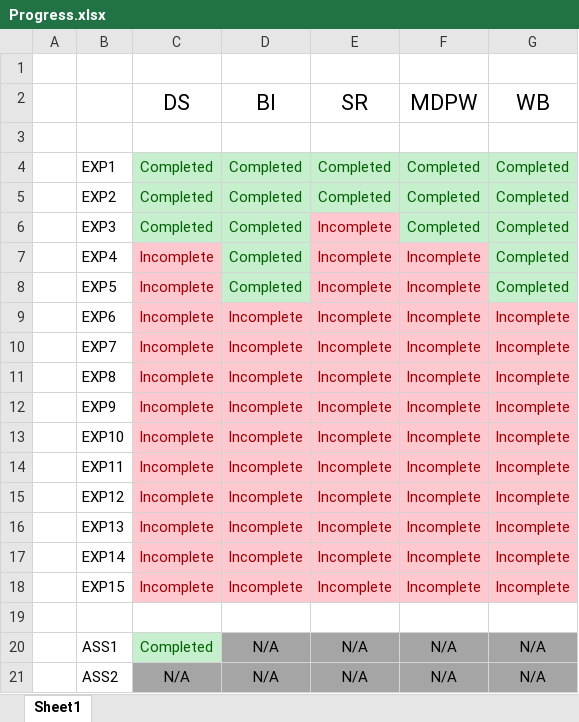
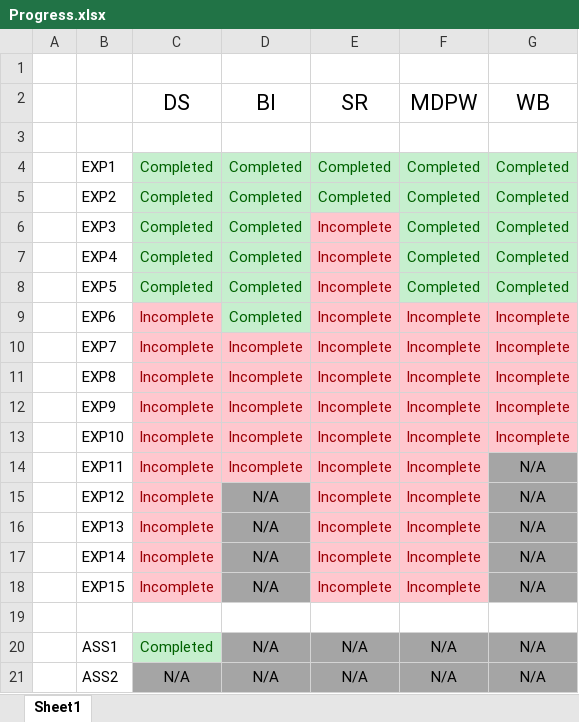
Before and after one commit to qarq90/degree-data, an Excel workbook: SEM 6/Progress.xlsx, sheet Sheet1, drawn as a sheet; only a part is shown; values as stored, in another font and other column widths than the file's, no borders; the diff names each change by its address in the sheet, - before the commit and + after, or states it on an @@ line.

```diff
--- a/SEM 6/Progress.xlsx (sheet Sheet1)
+++ b/SEM 6/Progress.xlsx (sheet Sheet1)
-C7:C8 (DS): Incomplete
+C7:C8 (DS): Completed
@@ C7:C8 fill: #FFC7CE → #C6EFCE, text colour: #9C0006 → #006100 @@
-F7:F8 (MDPW): Incomplete
+F7:F8 (MDPW): Completed
@@ F7:F8 fill: #FFC7CE → #C6EFCE, text colour: #9C0006 → #006100 @@
-D9 (BI): Incomplete
+D9 (BI): Completed
@@ D9 fill: #FFC7CE → #C6EFCE, text colour: #9C0006 → #006100 @@
-G14:G18 (WB): Incomplete
+G14:G18 (WB): N/A
@@ G14:G18 fill: #FFC7CE → #A5A5A5, text colour: #9C0006 → black @@
-D15:D18 (BI): Incomplete
+D15:D18 (BI): N/A
@@ D15:D18 fill: #FFC7CE → #A5A5A5, text colour: #9C0006 → black @@
```
Also changed, not shown: 23 other files.
